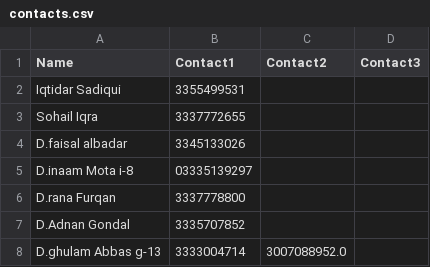
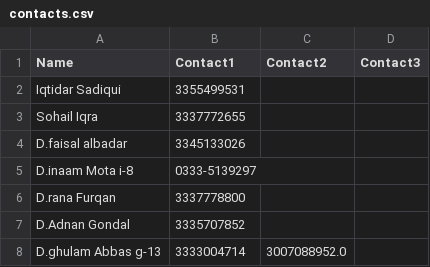
Before and after one commit to Haris-Asif/aljazeera, a CSV file: contacts.csv, drawn as a sheet; only a part is shown.

Commit message:
Update contacts.csv

```diff
--- a/contacts.csv
+++ b/contacts.csv
@@ -4,3 +4,3 @@ Sohail Iqra,3337772655,,
 D.faisal albadar,3345133026,,
-D.inaam Mota i-8,03335139297,,
+D.inaam Mota i-8,0333-5139297,,
 D.rana Furqan,3337778800,,
```
